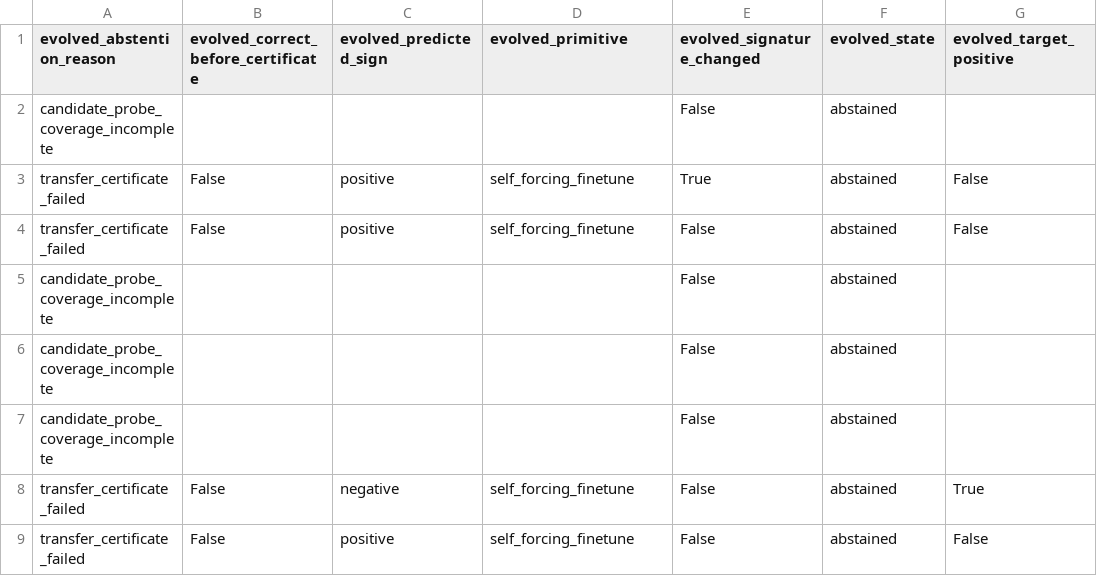
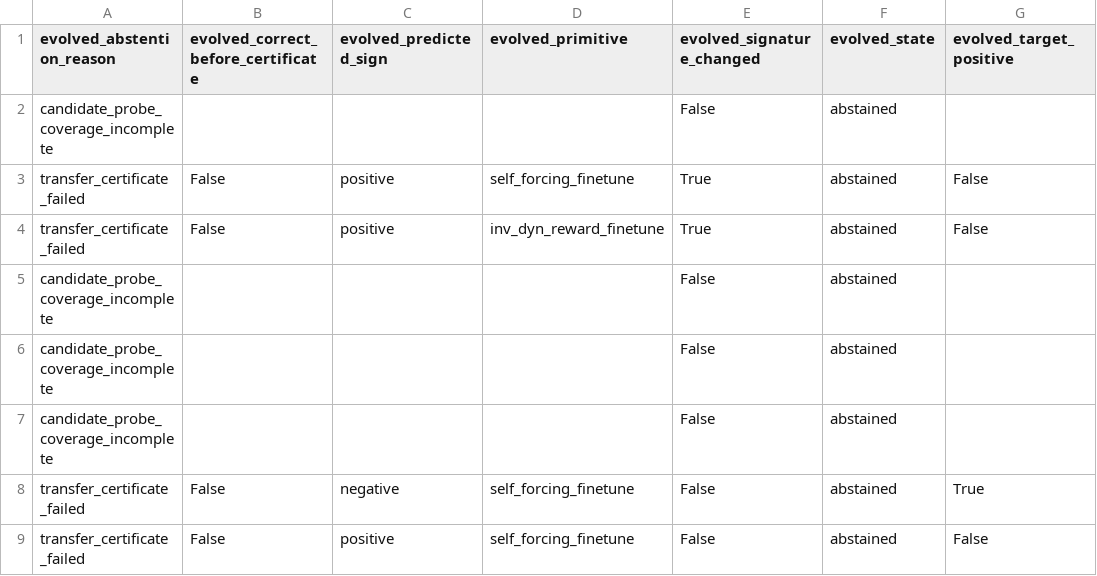
Before and after one commit to littlamber/VerdiWM, a CSV file: examples/acwm_probe_information_collision_s4_v1/tables/collision-cases.csv, drawn as a sheet; only a part is shown; the diff names each change by its address in the sheet, - before the commit and + after, or states it on an @@ line.

```diff
--- a/examples/acwm_probe_information_collision_s4_v1/tables/collision-cases.csv
+++ b/examples/acwm_probe_information_collision_s4_v1/tables/collision-cases.csv
-D4 (evolved_primitive): self_forcing_finetune
+D4 (evolved_primitive): inv_dyn_reward_finetune
-E4 (evolved_signature_changed): False
+E4 (evolved_signature_changed): True
```
Also changed, not shown: examples/acwm_probe_information_collision_s4_v1/tables/probe-evolution-attempts.csv, 16 other files.
